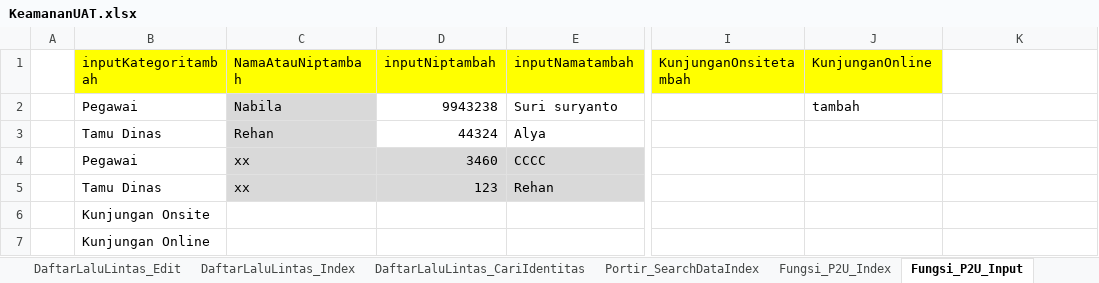
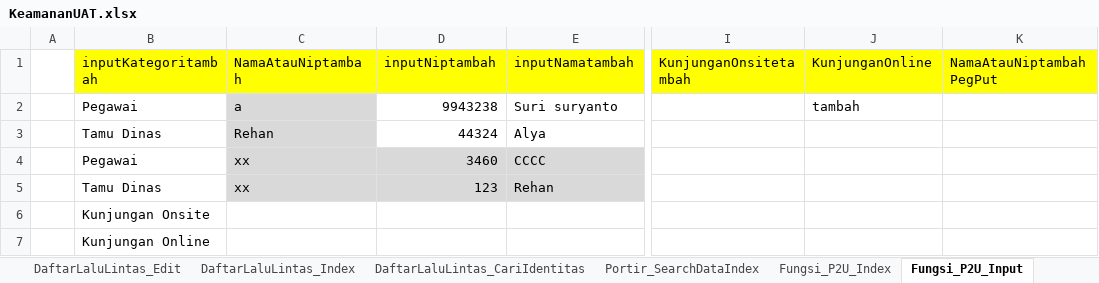
Before and after one commit to ecahyono/Automationpython, an Excel workbook: Filexel/KeamananUAT.xlsx, sheet Fungsi_P2U_Input, drawn as a sheet; only a part is shown, gaps mark what is left out; values as stored, in another font and other column widths than the file's, no borders; the diff names each change by its address in the sheet, - before the commit and + after, or states it on an @@ line.

```diff
--- a/Filexel/KeamananUAT.xlsx (sheet Fungsi_P2U_Input)
+++ b/Filexel/KeamananUAT.xlsx (sheet Fungsi_P2U_Input)
-K1: (empty)
+K1: NamaAtauNiptambahPegPut
-K1 fill: none
+K1 fill: #FFFF00
-C2 (NamaAtauNiptambah): Nabila
+C2 (NamaAtauNiptambah): a
```
Also changed, not shown: sheet DaftarLaluLintas_Edit, 8 other files.
